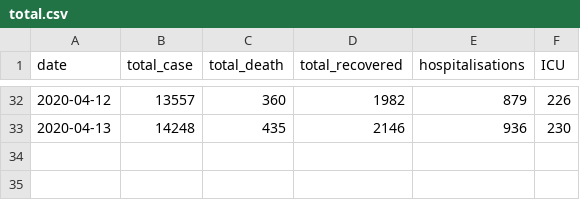
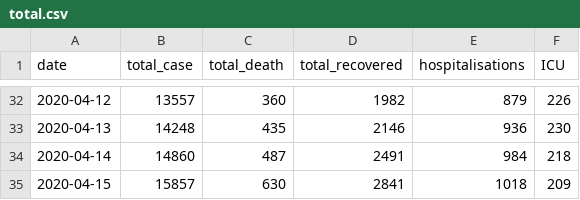
Before and after one commit to pboardman/covid19-data-quebec, a CSV file: csv/total.csv, drawn as a sheet; only a part is shown, gaps mark what is left out.

```diff
--- a/csv/total.csv
+++ b/csv/total.csv
@@ -33 +33,3 @@ date,total_case,total_death,total_recovered,hospitalisations,ICU
 2020-04-13,14248,435,2146,936,230
+2020-04-14,14860,487,2491,984,218
+2020-04-15,15857,630,2841,1018,209
```
Also changed, not shown: csv/montreal.csv, csv/region.csv, 4 other files.
